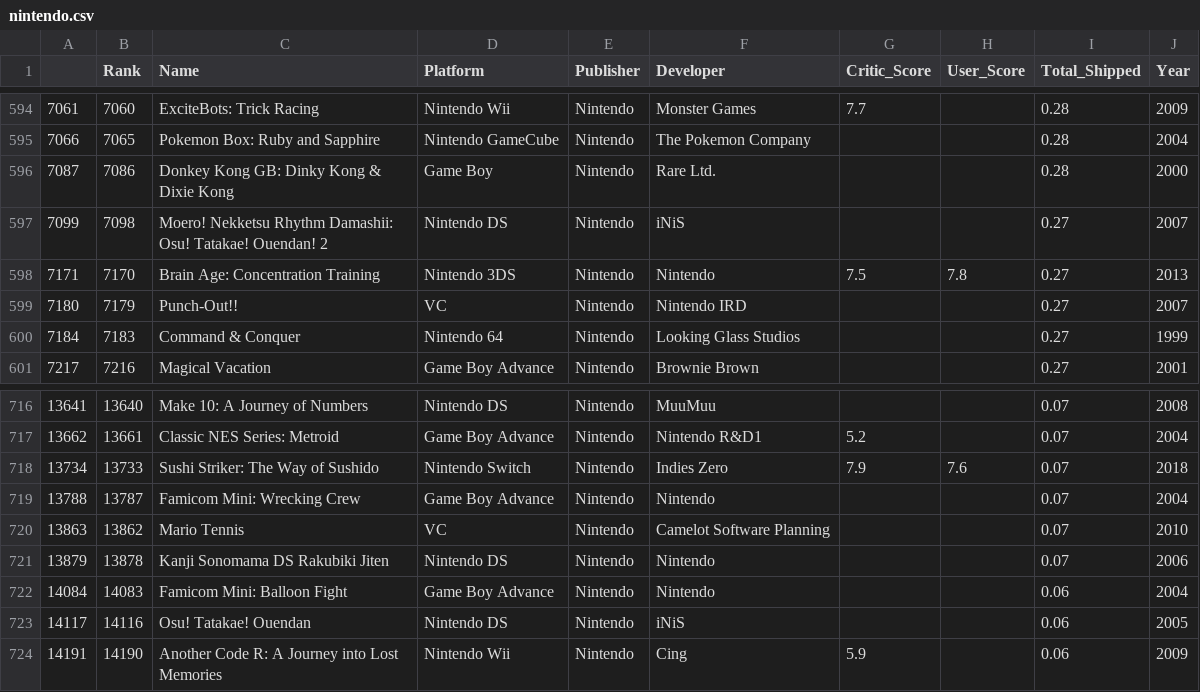
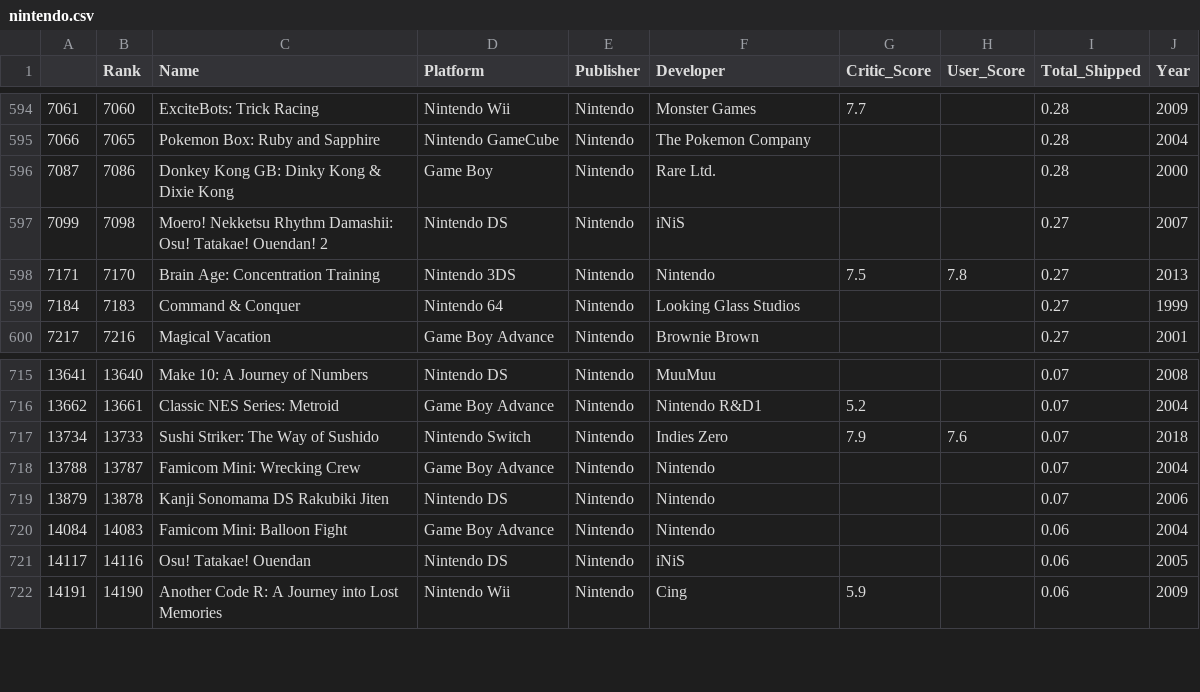
Before and after one commit to ndetrempe/ndetrempe.github.io, a CSV file: nintendo.csv, drawn as a sheet; only a part is shown, gaps mark what is left out.

```diff
--- a/nintendo.csv
+++ b/nintendo.csv
@@ -598,3 +598,2 @@
 7171,7170,Brain Age: Concentration Training,Nintendo 3DS,Nintendo,Nintendo,7.5,7.8,0.27,2013
-7180,7179,Punch-Out!!,VC,Nintendo,Nintendo IRD,,,0.27,2007
 7184,7183,Command & Conquer,Nintendo 64,Nintendo,Looking Glass Studios,,,0.27,1999
@@ -719,3 +718,2 @@
 13788,13787,Famicom Mini: Wrecking Crew,Game Boy Advance,Nintendo,Nintendo,,,0.07,2004
-13863,13862,Mario Tennis,VC,Nintendo,Camelot Software Planning,,,0.07,2010
 13879,13878,Kanji Sonomama DS Rakubiki Jiten,Nintendo DS,Nintendo,Nintendo,,,0.07,2006
```
Also changed, not shown: 1 other file.
